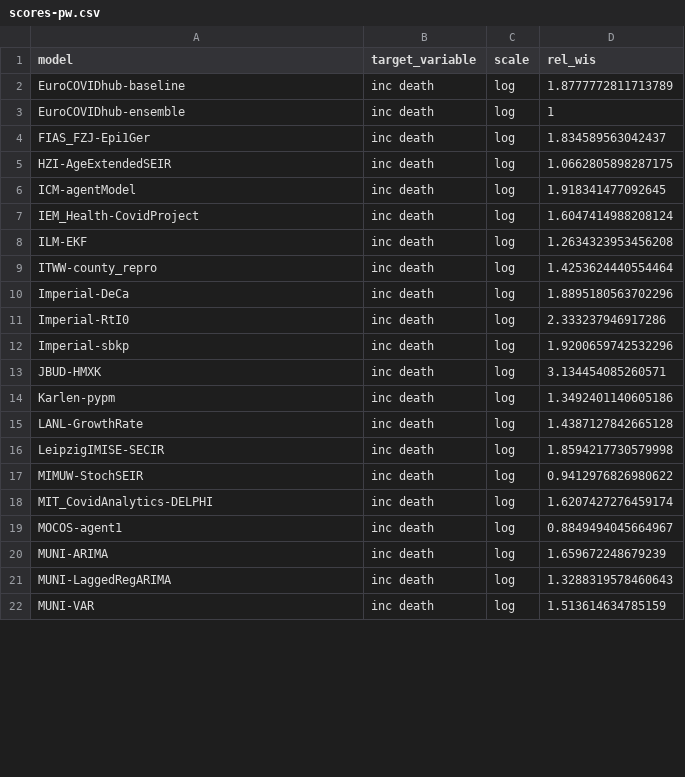
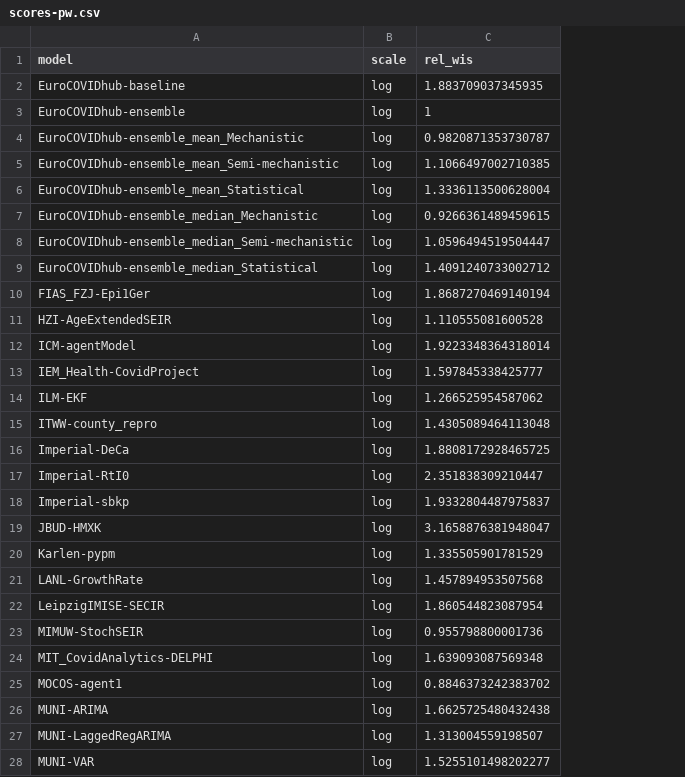
Before and after one commit to epiforecasts/eval-by-method, a CSV file: data/scores-pw.csv, drawn as a sheet; only a part is shown; removed rows and columns are numbered as before the commit, all else as after; the diff covers the shown part only; the diff names each change by its address in the sheet, - before the commit and + after, or states it on an @@ line.

```diff
--- a/data/scores-pw.csv
+++ b/data/scores-pw.csv
-column B (target_variable), rows 2-22: all inc death
-C2 (rel_wis): 1.8777772811713789
+C2 (rel_wis): 1.883709037345935
+row 4: EuroCOVIDhub-ensemble_mean_Mechanistic | log | 0.9820871353730787
+row 5: EuroCOVIDhub-ensemble_mean_Semi-mechanistic | log | 1.1066497002710385
+row 6: EuroCOVIDhub-ensemble_mean_Statistical | log | 1.3336113500628004
+row 7: EuroCOVIDhub-ensemble_median_Mechanistic | log | 0.9266361489459615
+row 8: EuroCOVIDhub-ensemble_median_Semi-mechanistic | log | 1.0596494519504447
+row 9: EuroCOVIDhub-ensemble_median_Statistical | log | 1.4091240733002712
-C10 (rel_wis): 1.834589563042437
+C10 (rel_wis): 1.8687270469140194
-C11 (rel_wis): 1.0662805898287175
+C11 (rel_wis): 1.110555081600528
-C12 (rel_wis): 1.918341477092645
+C12 (rel_wis): 1.9223348364318014
-C13 (rel_wis): 1.6047414988208124
+C13 (rel_wis): 1.597845338425777
-C14 (rel_wis): 1.2634323953456208
+C14 (rel_wis): 1.266525954587062
-C15 (rel_wis): 1.4253624440554464
+C15 (rel_wis): 1.4305089464113048
-C16 (rel_wis): 1.8895180563702296
+C16 (rel_wis): 1.8808172928465725
-C17 (rel_wis): 2.333237946917286
+C17 (rel_wis): 2.351838309210447
-C18 (rel_wis): 1.9200659742532296
+C18 (rel_wis): 1.9332804487975837
-C19 (rel_wis): 3.134454085260571
+C19 (rel_wis): 3.1658876381948047
-C20 (rel_wis): 1.3492401140605186
+C20 (rel_wis): 1.335505901781529
-C21 (rel_wis): 1.4387127842665128
+C21 (rel_wis): 1.457894953507568
-C22 (rel_wis): 1.8594217730579998
+C22 (rel_wis): 1.860544823087954
-C23 (rel_wis): 0.9412976826980622
+C23 (rel_wis): 0.955798800001736
-C24 (rel_wis): 1.6207427276459174
+C24 (rel_wis): 1.639093087569348
-C25 (rel_wis): 0.8849494045664967
+C25 (rel_wis): 0.8846373242383702
-C26 (rel_wis): 1.659672248679239
+C26 (rel_wis): 1.6625725480432438
-C27 (rel_wis): 1.3288319578460643
+C27 (rel_wis): 1.313004559198507
-C28 (rel_wis): 1.513614634785159
+C28 (rel_wis): 1.5255101498202277
```
Also changed, not shown: 6 added rows and 58 edited cells elsewhere in this file, data/scores-pw-horizon.csv, 1 other file.
